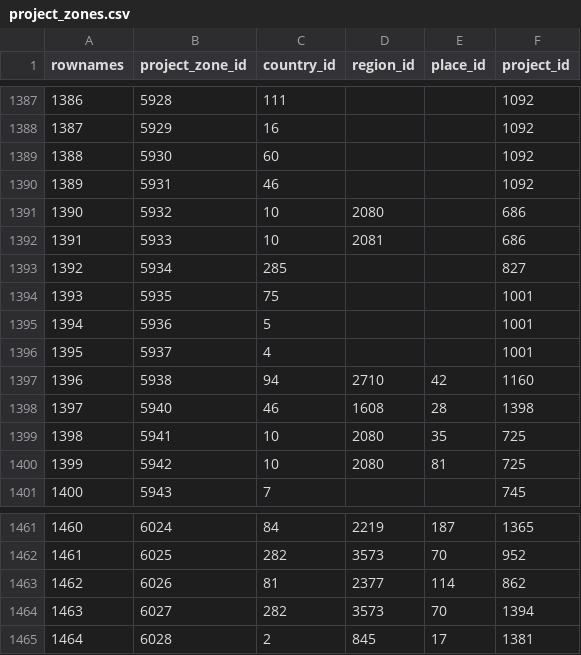
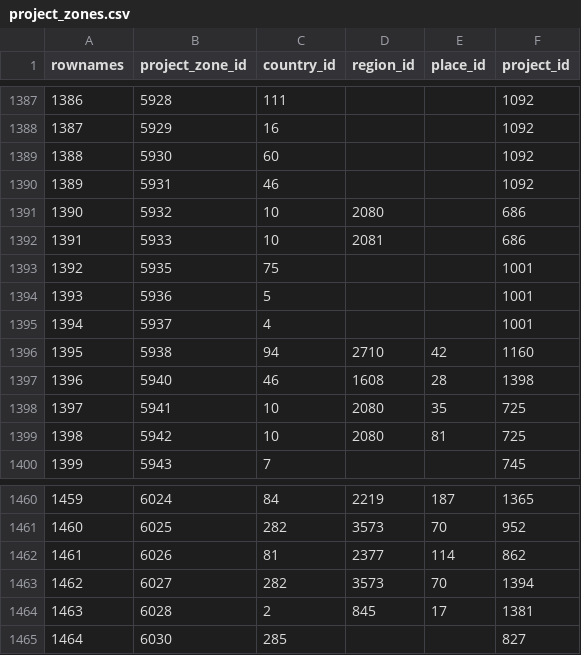
Before and after one commit to s-balandine/typology-dump, a CSV file: data/project_zones.csv, drawn as a sheet; only a part is shown, gaps mark what is left out; removed rows and columns are numbered as before the commit, all else as after; the diff names each change by its address in the sheet, - before the commit and + after, or states it on an @@ line.

```diff
--- a/data/project_zones.csv
+++ b/data/project_zones.csv
-row 1393: 1392 | 5934 | 285 |  |  | 827
@@ column A (rownames) renumbered between rows 1393 and 1464 @@
+row 1465: 1464 | 6030 | 285 |  |  | 827
```
Also changed, not shown: data/macro_budgets.csv, data/projects.csv, 4 other files.
